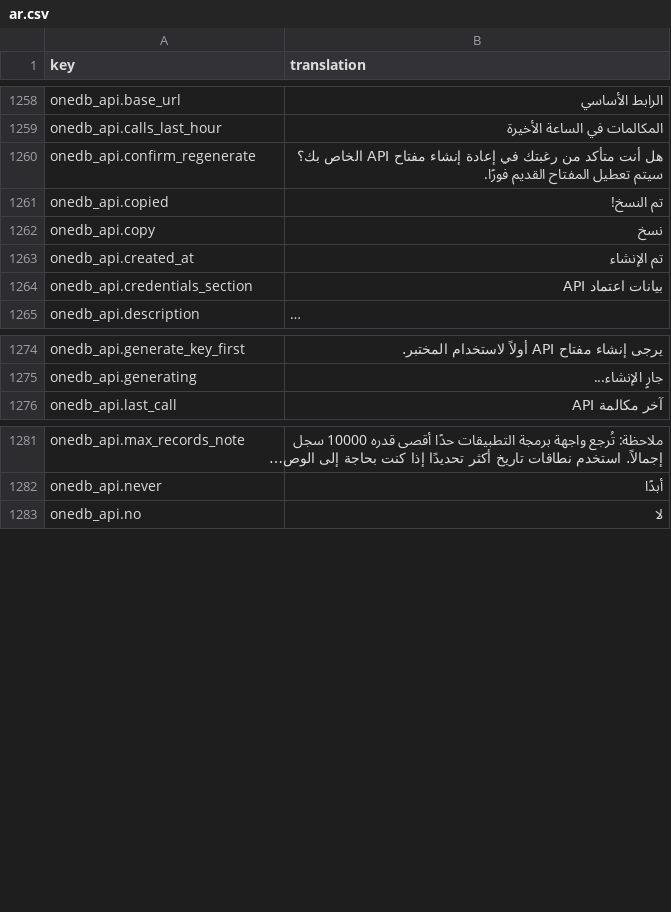
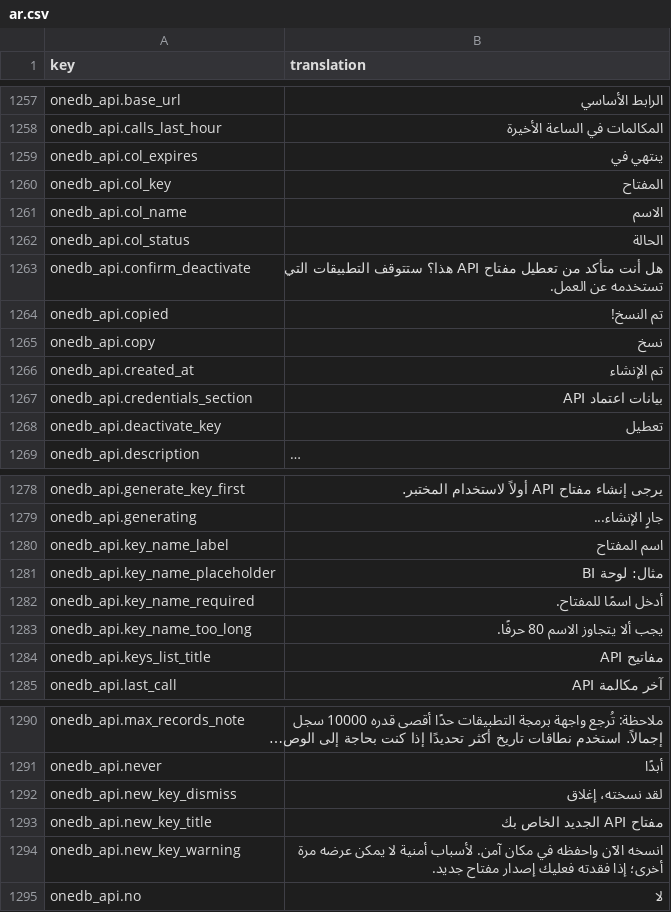
Before and after one commit to IgnacioFernandezSoriano/ONEMS, a CSV file: public/locales/ar.csv, drawn as a sheet; only a part is shown, gaps mark what is left out; long unchanged cells end in …; removed rows and columns are numbered as before the commit, all else as after; the diff covers the shown part only; the diff names each change by its address in the sheet, - before the commit and + after, or states it on an @@ line.

```diff
--- a/public/locales/ar.csv
+++ b/public/locales/ar.csv
-row 1260: onedb_api.confirm_regenerate | هل أنت متأكد من رغبتك في إعادة إنشاء مفتاح API الخاص بك؟ سيتم تعطيل المفتاح القديم فورًا.
+row 1259: onedb_api.col_expires | ينتهي في
+row 1260: onedb_api.col_key | المفتاح
+row 1261: onedb_api.col_name | الاسم
+row 1262: onedb_api.col_status | الحالة
+row 1263: onedb_api.confirm_deactivate | هل أنت متأكد من تعطيل مفتاح API هذا؟ ستتوقف التطبيقات التي تستخدمه عن العمل.
+row 1268: onedb_api.deactivate_key | تعطيل
+row 1280: onedb_api.key_name_label | اسم المفتاح
+row 1281: onedb_api.key_name_placeholder | مثال: لوحة BI
+row 1282: onedb_api.key_name_required | أدخل اسمًا للمفتاح.
+row 1283: onedb_api.key_name_too_long | يجب ألا يتجاوز الاسم 80 حرفًا.
+row 1284: onedb_api.keys_list_title | مفاتيح API
+row 1292: onedb_api.new_key_dismiss | لقد نسخته، إغلاق
+row 1293: onedb_api.new_key_title | مفتاح API الجديد الخاص بك
+row 1294: onedb_api.new_key_warning | انسخه الآن واحفظه في مكان آمن. لأسباب أمنية لا يمكن عرضه مرة أخرى؛ إذا فقدته فعليك إصدار مفتاح جديد.
```
Also changed, not shown: 6 added rows and 2 removed rows elsewhere in this file, public/locales/en.csv, public/locales/es.csv, 4 other files.
